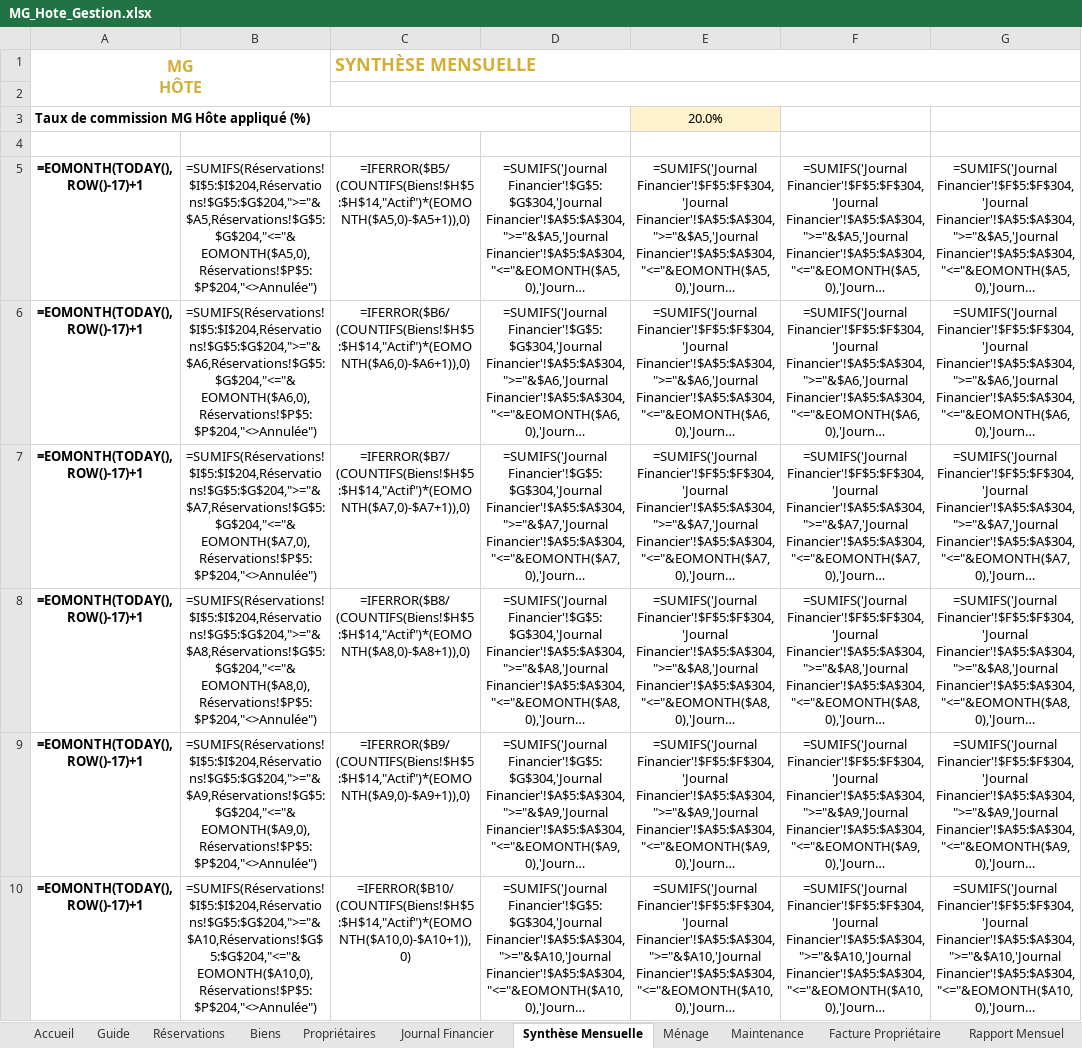
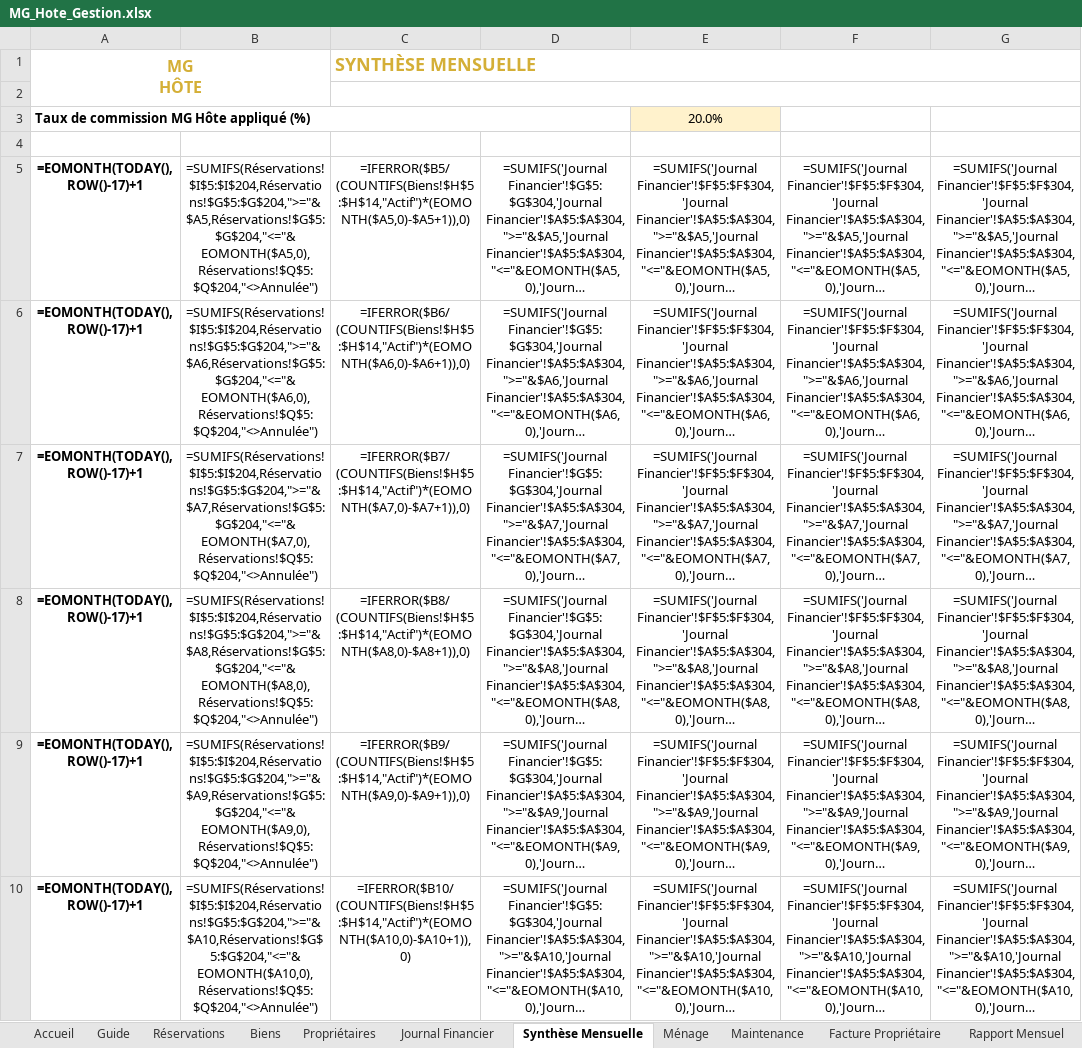
Before and after one commit to said20041970/said, an Excel workbook: gestion-mg-hote/MG_Hote_Gestion.xlsx, sheet Synthèse Mensuelle, drawn as a sheet; only a part is shown; long unchanged cells end in …; values as stored, in another font and other column widths than the file's, no borders; formulas without a stored value are shown as written; conditional formats not drawn; the diff covers the shown part only; the diff names each change by its address in the sheet, - before the commit and + after, or states it on an @@ line.

```diff
--- a/gestion-mg-hote/MG_Hote_Gestion.xlsx (sheet Synthèse Mensuelle)
+++ b/gestion-mg-hote/MG_Hote_Gestion.xlsx (sheet Synthèse Mensuelle)
-B5 (Nuits réservées): =SUMIFS(Réservations!$I$5:$I$204,Réservations!$G$5:$G$204,">="&$A5,Réservations!$G$5:$G$204,"<="&EOMONTH($A5,0),Réservations!$P$5:$P$204,"<>Annulée")
+B5 (Nuits réservées): =SUMIFS(Réservations!$I$5:$I$204,Réservations!$G$5:$G$204,">="&$A5,Réservations!$G$5:$G$204,"<="&EOMONTH($A5,0),Réservations!$Q$5:$Q$204,"<>Annulée")
-B6 (Nuits réservées): =SUMIFS(Réservations!$I$5:$I$204,Réservations!$G$5:$G$204,">="&$A6,Réservations!$G$5:$G$204,"<="&EOMONTH($A6,0),Réservations!$P$5:$P$204,"<>Annulée")
+B6 (Nuits réservées): =SUMIFS(Réservations!$I$5:$I$204,Réservations!$G$5:$G$204,">="&$A6,Réservations!$G$5:$G$204,"<="&EOMONTH($A6,0),Réservations!$Q$5:$Q$204,"<>Annulée")
-B7 (Nuits réservées): =SUMIFS(Réservations!$I$5:$I$204,Réservations!$G$5:$G$204,">="&$A7,Réservations!$G$5:$G$204,"<="&EOMONTH($A7,0),Réservations!$P$5:$P$204,"<>Annulée")
+B7 (Nuits réservées): =SUMIFS(Réservations!$I$5:$I$204,Réservations!$G$5:$G$204,">="&$A7,Réservations!$G$5:$G$204,"<="&EOMONTH($A7,0),Réservations!$Q$5:$Q$204,"<>Annulée")
-B8 (Nuits réservées): =SUMIFS(Réservations!$I$5:$I$204,Réservations!$G$5:$G$204,">="&$A8,Réservations!$G$5:$G$204,"<="&EOMONTH($A8,0),Réservations!$P$5:$P$204,"<>Annulée")
+B8 (Nuits réservées): =SUMIFS(Réservations!$I$5:$I$204,Réservations!$G$5:$G$204,">="&$A8,Réservations!$G$5:$G$204,"<="&EOMONTH($A8,0),Réservations!$Q$5:$Q$204,"<>Annulée")
-B9 (Nuits réservées): =SUMIFS(Réservations!$I$5:$I$204,Réservations!$G$5:$G$204,">="&$A9,Réservations!$G$5:$G$204,"<="&EOMONTH($A9,0),Réservations!$P$5:$P$204,"<>Annulée")
+B9 (Nuits réservées): =SUMIFS(Réservations!$I$5:$I$204,Réservations!$G$5:$G$204,">="&$A9,Réservations!$G$5:$G$204,"<="&EOMONTH($A9,0),Réservations!$Q$5:$Q$204,"<>Annulée")
-B10 (Nuits réservées): =SUMIFS(Réservations!$I$5:$I$204,Réservations!$G$5:$G$204,">="&$A10,Réservations!$G$5:$G$204,"<="&EOMONTH($A10,0),Réservations!$P$5:$P$204,"<>Annulée")
+B10 (Nuits réservées): =SUMIFS(Réservations!$I$5:$I$204,Réservations!$G$5:$G$204,">="&$A10,Réservations!$G$5:$G$204,"<="&EOMONTH($A10,0),Réservations!$Q$5:$Q$204,"<>Annulée")
```
Also changed, not shown: 6 edited cells elsewhere in this sheet, sheet Réservations, sheet Accueil, sheet Rapport Mensuel, sheet Paramètres.
